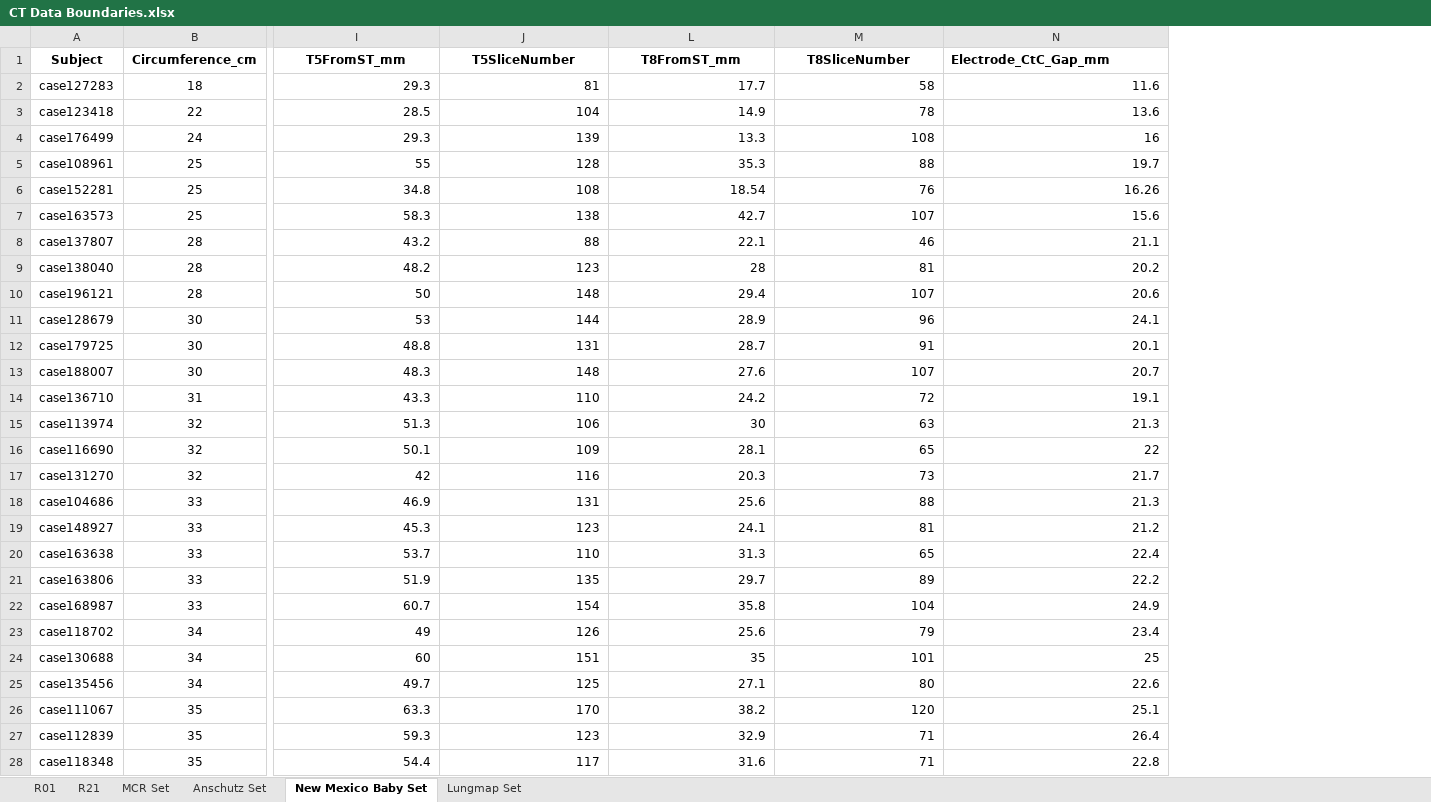
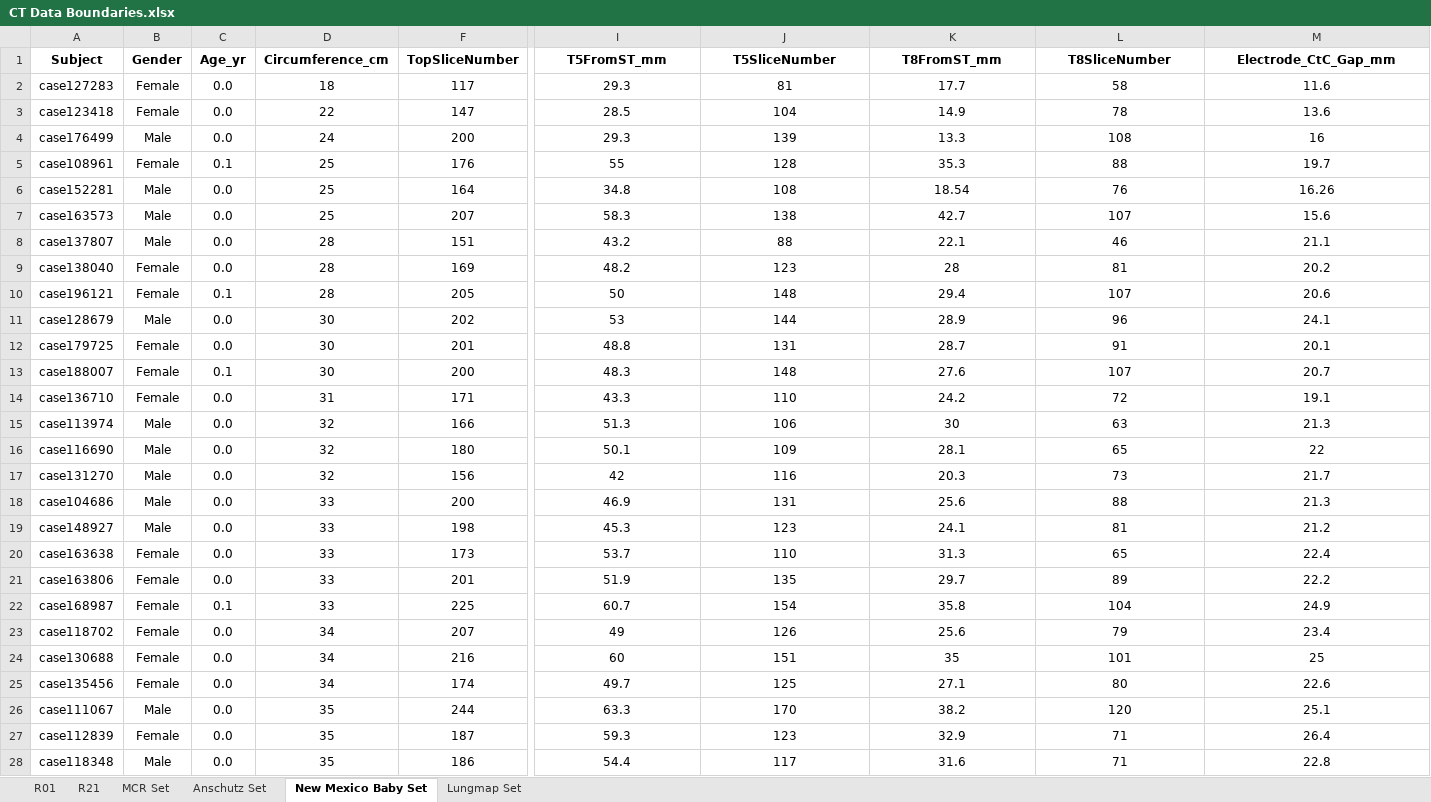
Before and after one commit to KylerHoward/OOEIT_FEM_Driver, an Excel workbook: CT Data Boundaries.xlsx, sheet New Mexico Baby Set, drawn as a sheet; only a part is shown, gaps mark what is left out; values as stored, in another font and other column widths than the file's, no borders; addresses are those after the commit; the diff covers the shown part only; the diff names each change by its address in the sheet, - before the commit and + after, or states it on an @@ line.

```diff
--- a/CT Data Boundaries.xlsx (sheet New Mexico Baby Set)
+++ b/CT Data Boundaries.xlsx (sheet New Mexico Baby Set)
+column B (Gender), rows 2-28: Female | Female | Male | Female | Male | Male | Male | Female | Female | Male | Female | Female | Female | Male | Male | Male | Male | Male | Female | Female | Female | Female | Female | Female | Male | Female | Male
@@ column C (Age_yr) unhidden, rows 2-28: 0.0 | 0.0 | 0.0 | 0.1 | 0.0 | 0.0 | 0.0 | 0.0 | 0.1 | 0.0 | 0.0 | 0.1 | 0.0 | 0.0 | 0.0 | 0.0 | 0.0 | 0.0 | 0.0 | 0.0 | 0.1 | 0.0 | 0.0 | 0.0 | 0.0 | 0.0 | 0.0 @@
+column F (TopSliceNumber), rows 2-28: 117 | 147 | 200 | 176 | 164 | 207 | 151 | 169 | 205 | 202 | 201 | 200 | 171 | 166 | 180 | 156 | 200 | 198 | 173 | 201 | 225 | 207 | 216 | 174 | 244 | 187 | 186
-M1 alignment: left
+M1 alignment: center
-I2:M28 alignment: right
+I2:M28 alignment: center
```
Also changed, not shown: cell formats elsewhere in this sheet, sheet Lungmap Set, sheet R01, sheet R21, sheet Anschutz Set, sheet MCR Set, formulas that keep their value, hidden cells.
